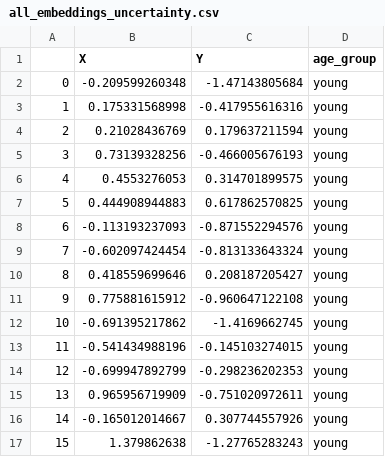
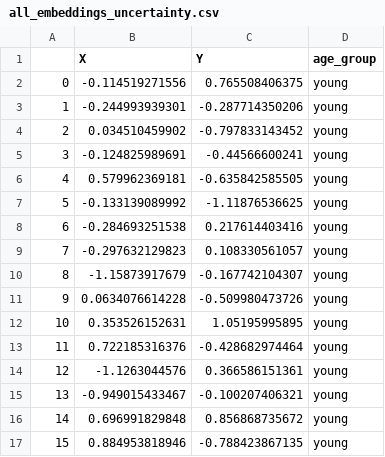
Before and after one commit to mllewis/nextKids, a CSV file: experiments/nextKids_pilot2/analysis/all_embeddings_uncertainty.csv, drawn as a sheet; only a part is shown; the diff covers the shown part only.

Commit message:
data from 2 runs

```diff
--- a/experiments/nextKids_pilot2/analysis/all_embeddings_uncertainty.csv
+++ b/experiments/nextKids_pilot2/analysis/all_embeddings_uncertainty.csv
@@ -1,17 +1,17 @@
 ,X,Y,age_group
-0,-0.209599260348,-1.47143805684,young
-1,0.175331568998,-0.417955616316,young
-2,0.21028436769,0.179637211594,young
-3,0.73139328256,-0.466005676193,young
-4,0.4553276053,0.314701899575,young
-5,0.444908944883,0.617862570825,young
-6,-0.113193237093,-0.871552294576,young
-7,-0.602097424454,-0.813133643324,young
-8,0.418559699646,0.208187205427,young
-9,0.775881615912,-0.960647122108,young
-10,-0.691395217862,-1.4169662745,young
-11,-0.541434988196,-0.145103274015,young
-12,-0.699947892799,-0.298236202353,young
-13,0.965956719909,-0.751020972611,young
-14,-0.165012014667,0.307744557926,young
-15,1.379862638,-1.27765283243,young
+0,-0.114519271556,0.765508406375,young
+1,-0.244993939301,-0.287714350206,young
+2,0.034510459902,-0.797833143452,young
+3,-0.124825989691,-0.44566600241,young
+4,0.579962369181,-0.635842585505,young
+5,-0.133139089992,-1.11876536625,young
+6,-0.284693251538,0.217614403416,young
+7,-0.297632129823,0.108330561057,young
+8,-1.15873917679,-0.167742104307,young
+9,0.0634076614228,-0.509980473726,young
+10,0.353526152631,1.05195995895,young
+11,0.722185316376,-0.428682974464,young
+12,-1.1263044576,0.366586151361,young
+13,-0.949015433467,-0.100207406321,young
+14,0.696991829848,0.856868735672,young
+15,0.884953818946,-0.788423867135,young
```
Also changed, not shown: 64 edited cells elsewhere in this file, 16 other files.
